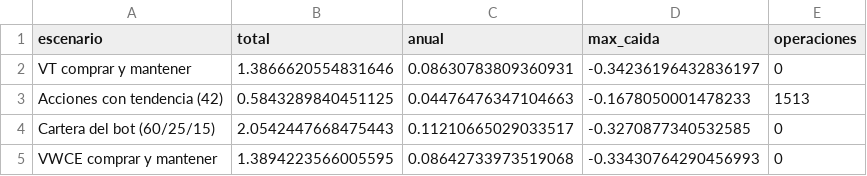
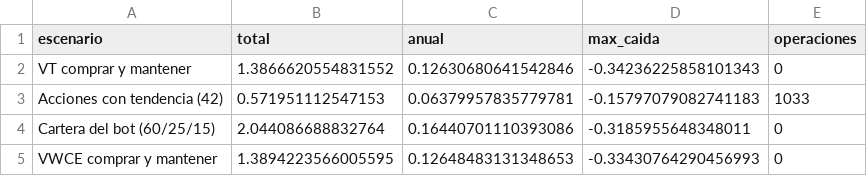
Before and after one commit to sombranba-bit/bot-trading, a CSV file: data/backtest.csv, drawn as a sheet.

Commit message:
Backtest

```diff
--- a/data/backtest.csv
+++ b/data/backtest.csv
@@ -1,5 +1,5 @@
 escenario,total,anual,max_caida,operaciones
-VT comprar y mantener,1.3866620554831646,0.08630783809360931,-0.34236196432836197,0
-Acciones con tendencia (42),0.5843289840451125,0.04476476347104663,-0.1678050001478233,1513
-Cartera del bot (60/25/15),2.0542447668475443,0.11210665029033517,-0.3270877340532585,0
-VWCE comprar y mantener,1.3894223566005595,0.08642733973519068,-0.33430764290456993,0
+VT comprar y mantener,1.3866620554831552,0.12630680641542846,-0.34236225858101343,0
+Acciones con tendencia (42),0.571951112547153,0.06379957835779781,-0.15797079082741183,1033
+Cartera del bot (60/25/15),2.044086688832764,0.16440701110393086,-0.3185955648348011,0
+VWCE comprar y mantener,1.3894223566005595,0.12648483131348653,-0.33430764290456993,0
```
